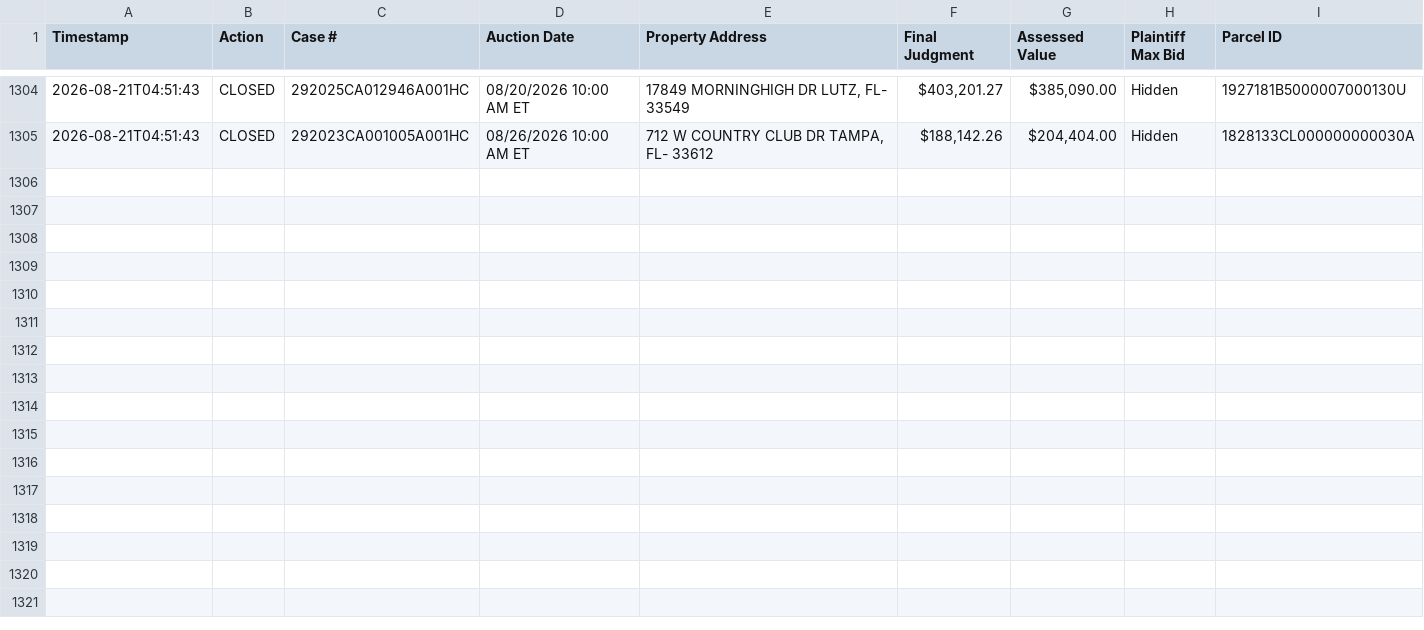
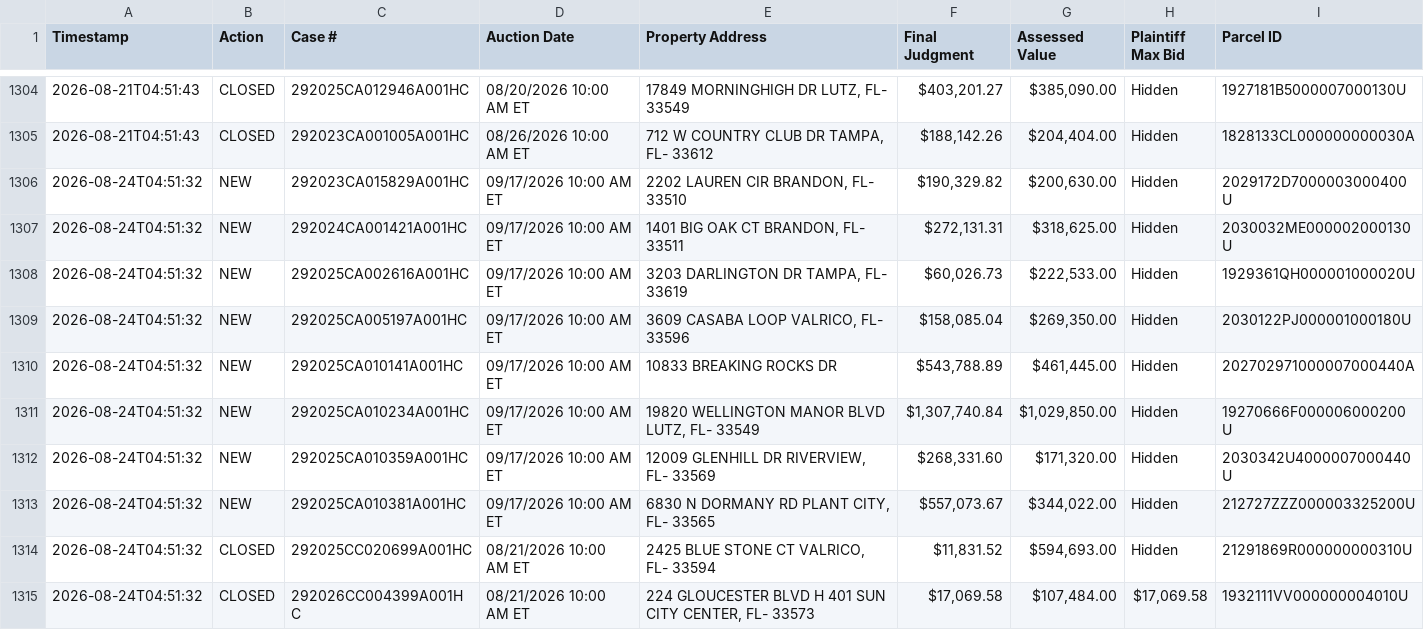
Before and after one commit to figlesias7/realforeclose-hillsborough, a CSV file: data/event_log.csv, drawn as a sheet; only a part is shown, gaps mark what is left out; the diff names each change by its address in the sheet, - before the commit and + after, or states it on an @@ line.

```diff
--- a/data/event_log.csv
+++ b/data/event_log.csv
+row 1306: 2026-08-24T04:51:32 | NEW | 292023CA015829A001HC | 09/17/2026 10:00 AM ET | 2202 LAUREN CIR BRANDON, FL- 33510 | $190,329.82 | $200,630.00 | Hidden | 2029172D7000003000400U
+row 1307: 2026-08-24T04:51:32 | NEW | 292024CA001421A001HC | 09/17/2026 10:00 AM ET | 1401 BIG OAK CT BRANDON, FL- 33511 | $272,131.31 | $318,625.00 | Hidden | 2030032ME000002000130U
+row 1308: 2026-08-24T04:51:32 | NEW | 292025CA002616A001HC | 09/17/2026 10:00 AM ET | 3203 DARLINGTON DR TAMPA, FL- 33619 | $60,026.73 | $222,533.00 | Hidden | 1929361QH000001000020U
+row 1309: 2026-08-24T04:51:32 | NEW | 292025CA005197A001HC | 09/17/2026 10:00 AM ET | 3609 CASABA LOOP VALRICO, FL- 33596 | $158,085.04 | $269,350.00 | Hidden | 2030122PJ000001000180U
+row 1310: 2026-08-24T04:51:32 | NEW | 292025CA010141A001HC | 09/17/2026 10:00 AM ET | 10833 BREAKING ROCKS DR | $543,788.89 | $461,445.00 | Hidden | 202702971000007000440A
+row 1311: 2026-08-24T04:51:32 | NEW | 292025CA010234A001HC | 09/17/2026 10:00 AM ET | 19820 WELLINGTON MANOR BLVD LUTZ, FL- 33549 | $1,307,740.84 | $1,029,850.00 | Hidden | 19270666F000006000200U
+row 1312: 2026-08-24T04:51:32 | NEW | 292025CA010359A001HC | 09/17/2026 10:00 AM ET | 12009 GLENHILL DR RIVERVIEW, FL- 33569 | $268,331.60 | $171,320.00 | Hidden | 2030342U4000007000440U
+row 1313: 2026-08-24T04:51:32 | NEW | 292025CA010381A001HC | 09/17/2026 10:00 AM ET | 6830 N DORMANY RD PLANT CITY, FL- 33565 | $557,073.67 | $344,022.00 | Hidden | 212727ZZZ000003325200U
+row 1314: 2026-08-24T04:51:32 | CLOSED | 292025CC020699A001HC | 08/21/2026 10:00 AM ET | 2425 BLUE STONE CT VALRICO, FL- 33594 | $11,831.52 | $594,693.00 | Hidden | 21291869R000000000310U
+row 1315: 2026-08-24T04:51:32 | CLOSED | 292026CC004399A001HC | 08/21/2026 10:00 AM ET | 224 GLOUCESTER BLVD H 401 SUN CITY CENTER, FL- 33573 | $17,069.58 | $107,484.00 | $17,069.58 | 1932111VV000000004010U
```
Also changed, not shown: data/all_seen.csv, 3 other files.
